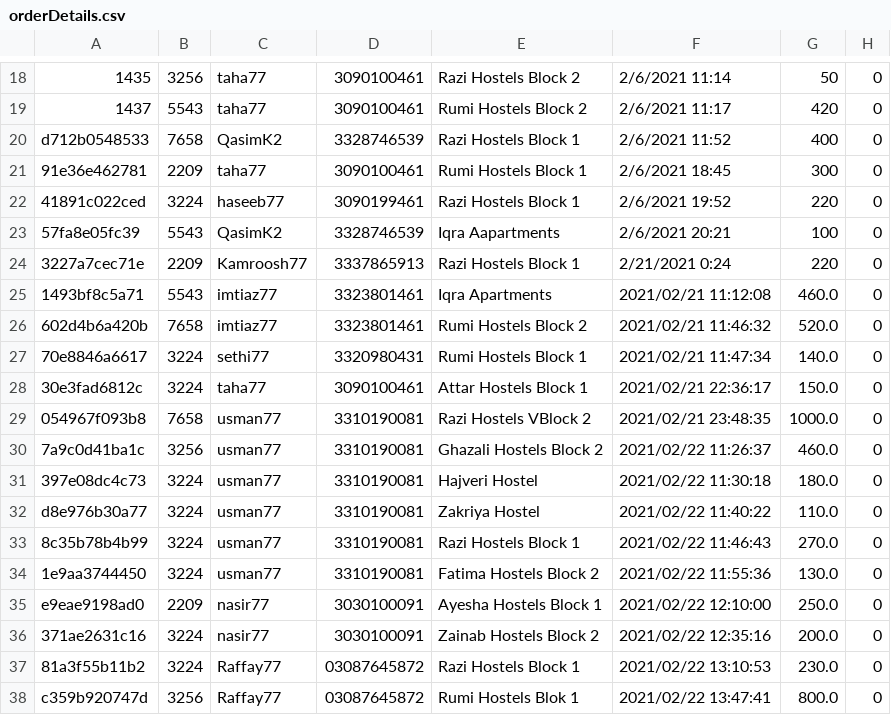
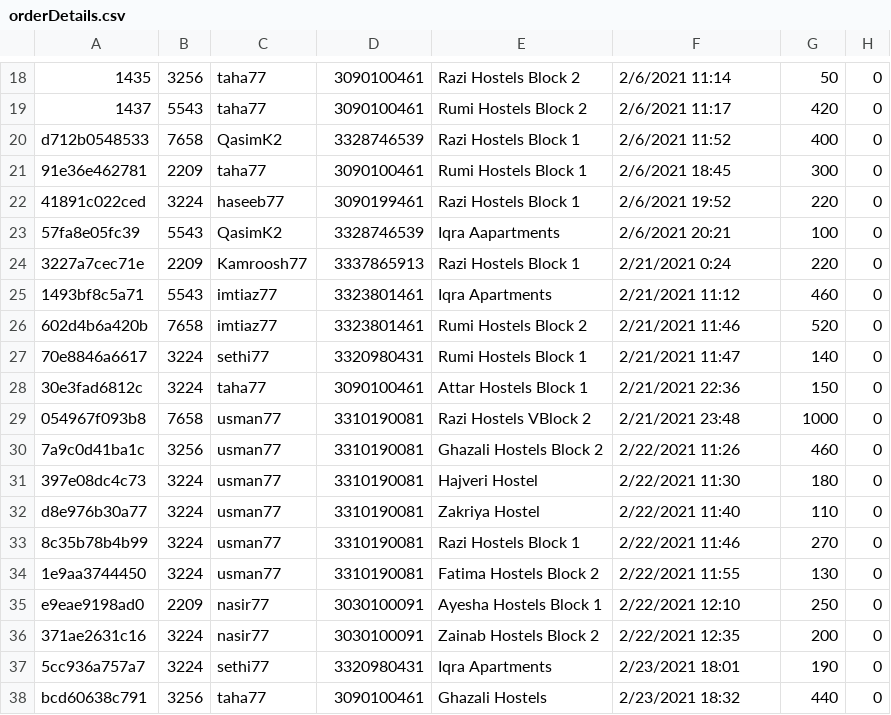
Before and after one commit to rohailtaha/Cafe-App, a CSV file: orderDetails.csv, drawn as a sheet; only a part is shown, gaps mark what is left out.

```diff
--- a/orderDetails.csv
+++ b/orderDetails.csv
@@ -24,15 +24,15 @@ d712b0548533,7658,QasimK2,3328746539,Razi Hostels Block 1,2/6/2021 11:52,400,0
 3227a7cec71e,2209,Kamroosh77,3337865913,Razi Hostels Block 1,2/21/2021 0:24,220,0
-1493bf8c5a71,5543,imtiaz77,3323801461,Iqra Apartments,2021/02/21 11:12:08,460.0,0
-602d4b6a420b,7658,imtiaz77,3323801461,Rumi Hostels Block 2,2021/02/21 11:46:32,520.0,0
-70e8846a6617,3224,sethi77,3320980431,Rumi Hostels Block 1,2021/02/21 11:47:34,140.0,0
-30e3fad6812c,3224,taha77,3090100461,Attar Hostels Block 1,2021/02/21 22:36:17,150.0,0
-054967f093b8,7658,usman77,3310190081,Razi Hostels VBlock 2,2021/02/21 23:48:35,1000.0,0
-7a9c0d41ba1c,3256,usman77,3310190081,Ghazali Hostels Block 2,2021/02/22 11:26:37,460.0,0
-397e08dc4c73,3224,usman77,3310190081,Hajveri Hostel,2021/02/22 11:30:18,180.0,0
-d8e976b30a77,3224,usman77,3310190081,Zakriya Hostel,2021/02/22 11:40:22,110.0,0
-8c35b78b4b99,3224,usman77,3310190081,Razi Hostels Block 1,2021/02/22 11:46:43,270.0,0
-1e9aa3744450,3224,usman77,3310190081,Fatima Hostels Block 2,2021/02/22 11:55:36,130.0,0
-e9eae9198ad0,2209,nasir77,3030100091,Ayesha Hostels Block 1,2021/02/22 12:10:00,250.0,0
-371ae2631c16,3224,nasir77,3030100091,Zainab Hostels Block 2,2021/02/22 12:35:16,200.0,0
-81a3f55b11b2,3224,Raffay77,03087645872,Razi Hostels Block 1,2021/02/22 13:10:53,230.0,0
-c359b920747d,3256,Raffay77,03087645872,Rumi Hostels Blok 1,2021/02/22 13:47:41,800.0,0
+1493bf8c5a71,5543,imtiaz77,3323801461,Iqra Apartments,2/21/2021 11:12,460,0
+602d4b6a420b,7658,imtiaz77,3323801461,Rumi Hostels Block 2,2/21/2021 11:46,520,0
+70e8846a6617,3224,sethi77,3320980431,Rumi Hostels Block 1,2/21/2021 11:47,140,0
+30e3fad6812c,3224,taha77,3090100461,Attar Hostels Block 1,2/21/2021 22:36,150,0
+054967f093b8,7658,usman77,3310190081,Razi Hostels VBlock 2,2/21/2021 23:48,1000,0
+7a9c0d41ba1c,3256,usman77,3310190081,Ghazali Hostels Block 2,2/22/2021 11:26,460,0
+397e08dc4c73,3224,usman77,3310190081,Hajveri Hostel,2/22/2021 11:30,180,0
+d8e976b30a77,3224,usman77,3310190081,Zakriya Hostel,2/22/2021 11:40,110,0
+8c35b78b4b99,3224,usman77,3310190081,Razi Hostels Block 1,2/22/2021 11:46,270,0
+1e9aa3744450,3224,usman77,3310190081,Fatima Hostels Block 2,2/22/2021 11:55,130,0
+e9eae9198ad0,2209,nasir77,3030100091,Ayesha Hostels Block 1,2/22/2021 12:10,250,0
+371ae2631c16,3224,nasir77,3030100091,Zainab Hostels Block 2,2/22/2021 12:35,200,0
+5cc936a757a7,3224,sethi77,3320980431,Iqra Apartments,2/23/2021 18:01,190,0
+bcd60638c791,3256,taha77,3090100461,Ghazali Hostels,2/23/2021 18:32,440,0
```
Also changed, not shown: orderedItems.csv, 13 other files.
